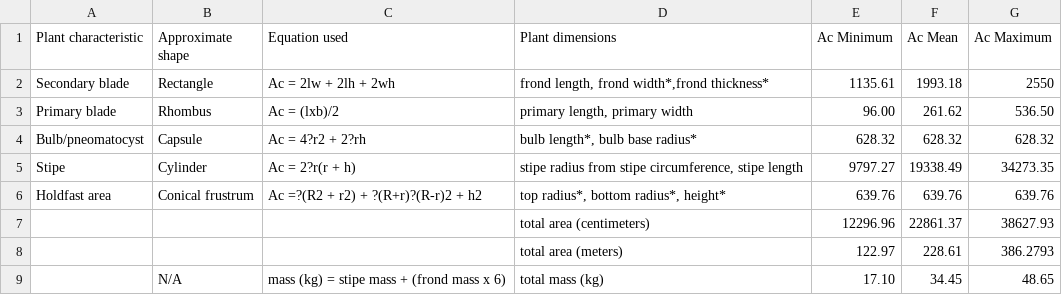
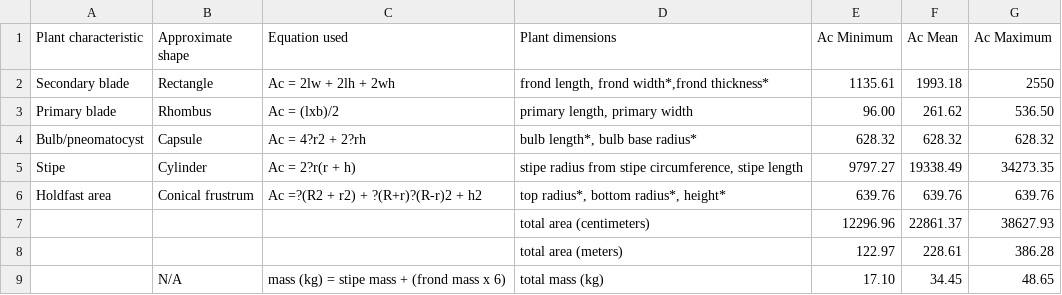
Before and after one commit to RossCoppin/PhD, a CSV file: tables/chapter_3/area_table.csv, drawn as a sheet.

```diff
--- a/tables/chapter_3/area_table.csv
+++ b/tables/chapter_3/area_table.csv
@@ -7,3 +7,3 @@ Holdfast area;Conical frustrum;Ac =?(R2 + r2) + ?(R+r)?(R-r)2 + h2;top radius*,
 ;;;total area (centimeters);12296.96;22861.37;38627.93
-;;;total area (meters);122.97;228.61;386.2793
+;;;total area (meters);122.97;228.61;386.28
 ;N/A;mass (kg) = stipe mass + (frond mass x 6);total mass (kg);17.10;34.45;48.65
```
Also changed, not shown: tables/chapter_3/simulation_table.csv, 1 other file.
